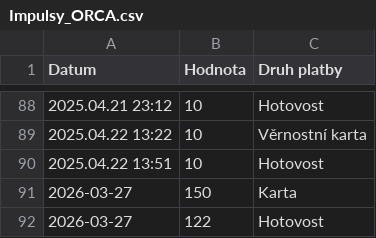
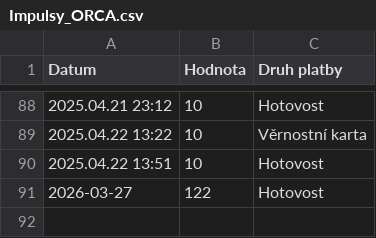
Before and after one commit to jfischer123/Grafana_1, a CSV file: Impulsy_ORCA.csv, drawn as a sheet; only a part is shown, gaps mark what is left out.

Commit message:
Update Impulsy_ORCA.csv

```diff
--- a/Impulsy_ORCA.csv
+++ b/Impulsy_ORCA.csv
@@ -90,3 +90,2 @@ Datum,Hodnota,Druh platby
 2025.04.22 13:51,10,Hotovost
-2026-03-27,150,Karta
 2026-03-27,122,Hotovost
```
